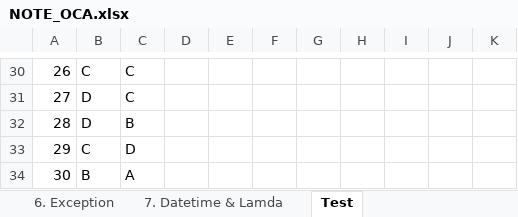
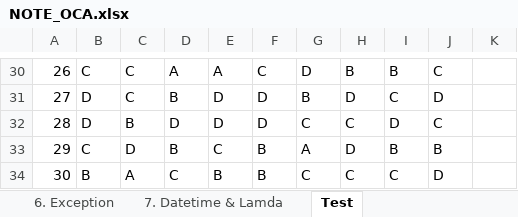
Before and after one commit to hunglp9397/java_oca, an Excel workbook: out/production/java_oca/NOTE_OCA.xlsx, sheet Test, drawn as a sheet; only a part is shown, gaps mark what is left out; values as stored, in another font and other column widths than the file's, no cell formats; the diff covers the shown part only; the diff names each change by its address in the sheet, - before the commit and + after, or states it on an @@ line.

```diff
--- a/out/production/java_oca/NOTE_OCA.xlsx (sheet Test)
+++ b/out/production/java_oca/NOTE_OCA.xlsx (sheet Test)
-D30: (empty)
+D30: A
-E30: (empty)
+E30: A
-F30: (empty)
+F30: C
-G30: (empty)
+G30: D
-H30: (empty)
+H30: B
-I30: (empty)
+I30: B
-J30: (empty)
+J30: C
-D31: (empty)
+D31: B
-E31:E32: (empty)
+E31:E32: D
-F31:F32: (empty)
+F31:F32: D
-G31: (empty)
+G31: B
-H31: (empty)
+H31: D
-I31: (empty)
+I31: C
-J31: (empty)
+J31: D
-D32: (empty)
+D32: D
-G32: (empty)
+G32: C
-H32: (empty)
+H32: C
-I32: (empty)
+I32: D
-J32: (empty)
+J32: C
-D33: (empty)
+D33: B
-E33: (empty)
+E33: C
-F33:F34: (empty)
+F33:F34: B
-G33: (empty)
+G33: A
-H33: (empty)
+H33: D
-I33: (empty)
+I33: B
-J33: (empty)
+J33: B
-D34: (empty)
+D34: C
-E34: (empty)
+E34: B
-G34: (empty)
+G34: C
-H34: (empty)
+H34: C
-I34: (empty)
+I34: C
-J34: (empty)
+J34: D
```
Also changed, not shown: 82 edited cells elsewhere in this sheet, cell formats, NOTE_OCA.xlsx, 5 other files.
